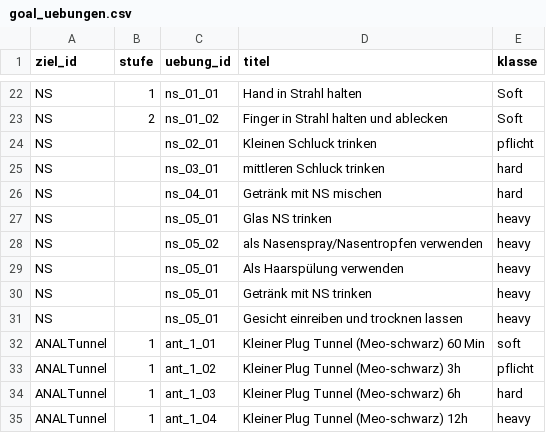
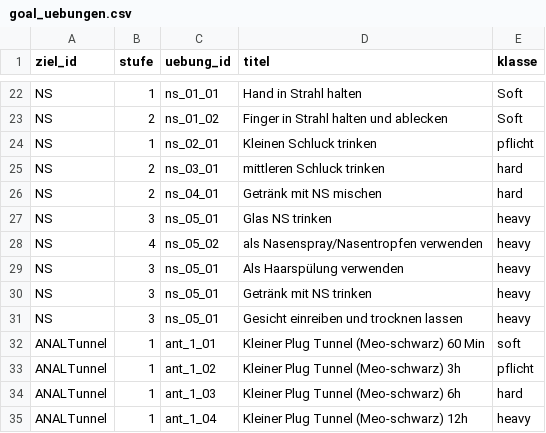
Before and after one commit to DifferentMV/Trainingstool, a CSV file: goal_uebungen.csv, drawn as a sheet; only a part is shown, gaps mark what is left out.

Commit message:
Update goal_uebungen.csv

```diff
--- a/goal_uebungen.csv
+++ b/goal_uebungen.csv
@@ -23,10 +23,10 @@ NS;1;ns_01_01;Hand in Strahl halten;Soft
 NS;2;ns_01_02;Finger in Strahl halten und ablecken;Soft
-NS;;ns_02_01;Kleinen Schluck trinken;pflicht
-NS;;ns_03_01;mittleren Schluck trinken;hard
-NS;;ns_04_01;Getränk mit NS mischen;hard
-NS;;ns_05_01;Glas NS trinken;heavy
-NS;;ns_05_02;als Nasenspray/Nasentropfen verwenden;heavy
-NS;;ns_05_01;Als Haarspülung verwenden;heavy
-NS;;ns_05_01;Getränk mit NS trinken;heavy
-NS;;ns_05_01;Gesicht einreiben und trocknen lassen;heavy
+NS;1;ns_02_01;Kleinen Schluck trinken;pflicht
+NS;2;ns_03_01;mittleren Schluck trinken;hard
+NS;2;ns_04_01;Getränk mit NS mischen;hard
+NS;3;ns_05_01;Glas NS trinken;heavy
+NS;4;ns_05_02;als Nasenspray/Nasentropfen verwenden;heavy
+NS;3;ns_05_01;Als Haarspülung verwenden;heavy
+NS;3;ns_05_01;Getränk mit NS trinken;heavy
+NS;3;ns_05_01;Gesicht einreiben und trocknen lassen;heavy
 ANALTunnel;1;ant_1_01;Kleiner Plug Tunnel (Meo-schwarz) 60 Min;soft
```
